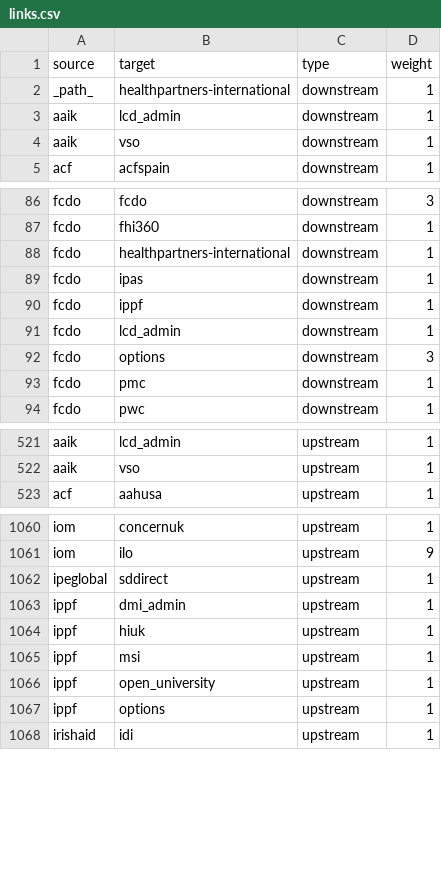
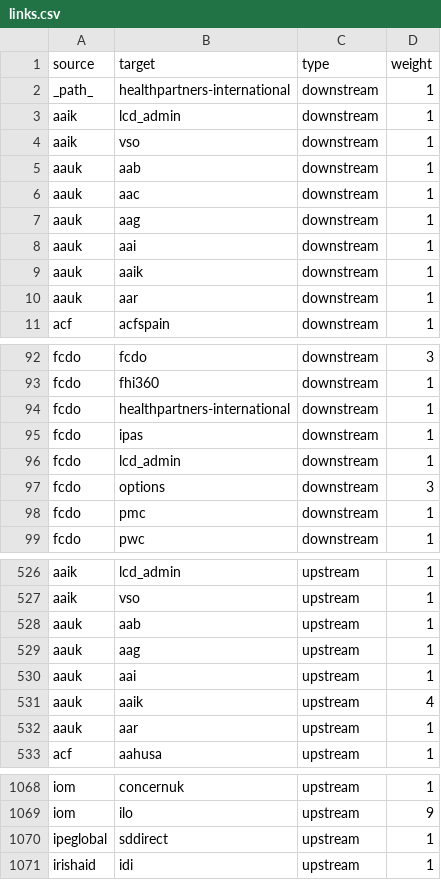
Before and after one commit to andylolz/traceability, a CSV file: links.csv, drawn as a sheet; only a part is shown, gaps mark what is left out; removed rows and columns are numbered as before the commit, all else as after; the diff covers the shown part only; the diff names each change by its address in the sheet, - before the commit and + after, or states it on an @@ line.

```diff
--- a/links.csv
+++ b/links.csv
+row 5: aauk | aab | downstream | 1
+row 6: aauk | aac | downstream | 1
+row 7: aauk | aag | downstream | 1
+row 8: aauk | aai | downstream | 1
+row 9: aauk | aaik | downstream | 1
+row 10: aauk | aar | downstream | 1
-row 90: fcdo | ippf | downstream | 1
+row 528: aauk | aab | upstream | 1
+row 529: aauk | aag | upstream | 1
+row 530: aauk | aai | upstream | 1
+row 531: aauk | aaik | upstream | 4
+row 532: aauk | aar | upstream | 1
-row 1063: ippf | dmi_admin | upstream | 1
-row 1064: ippf | hiuk | upstream | 1
-row 1065: ippf | msi | upstream | 1
-row 1066: ippf | open_university | upstream | 1
-row 1067: ippf | options | upstream | 1
```
Also changed, not shown: 9 added rows, 12 removed rows and 2 edited cells elsewhere in this file.
